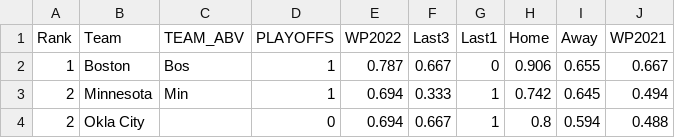
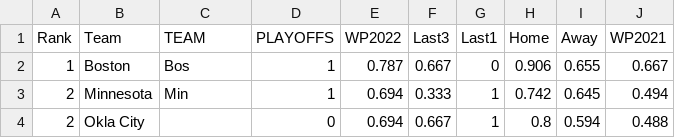
Before and after one commit to nayohmie/NBA, a CSV file: NBA_2022_2023_Team_WP.csv, drawn as a sheet; only a part is shown.

Commit message:
Update NBA_2022_2023_Team_WP.csv

```diff
--- a/NBA_2022_2023_Team_WP.csv
+++ b/NBA_2022_2023_Team_WP.csv
@@ -1,2 +1,2 @@
-Rank,Team,TEAM_ABV,PLAYOFFS,WP2022,Last3,Last1,Home,Away,WP2021
+Rank,Team,TEAM,PLAYOFFS,WP2022,Last3,Last1,Home,Away,WP2021
 1,Boston,Bos,1,0.787,0.667,0,0.906,0.655,0.667
```
